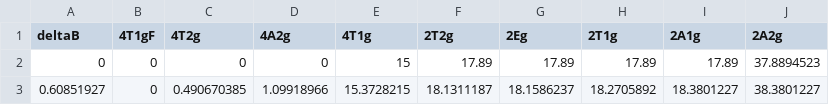
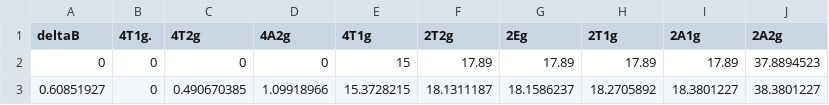
Before and after one commit to msimbao/tanabeSugano, a CSV file: diagrams/csv/d7.csv, drawn as a sheet; only a part is shown.

```diff
--- a/diagrams/csv/d7.csv
+++ b/diagrams/csv/d7.csv
@@ -1,2 +1,2 @@
-deltaB,4T1gF,4T2g,4A2g,4T1g,2T2g,2Eg,2T1g,2A1g,2A2g
+deltaB,4T1g.,4T2g,4A2g,4T1g,2T2g,2Eg,2T1g,2A1g,2A2g
 0,0,0,0,15,17.89,17.89,17.89,17.89,37.8894523
```
Also changed, not shown: diagrams/csv/d3.csv, 16 other files.
